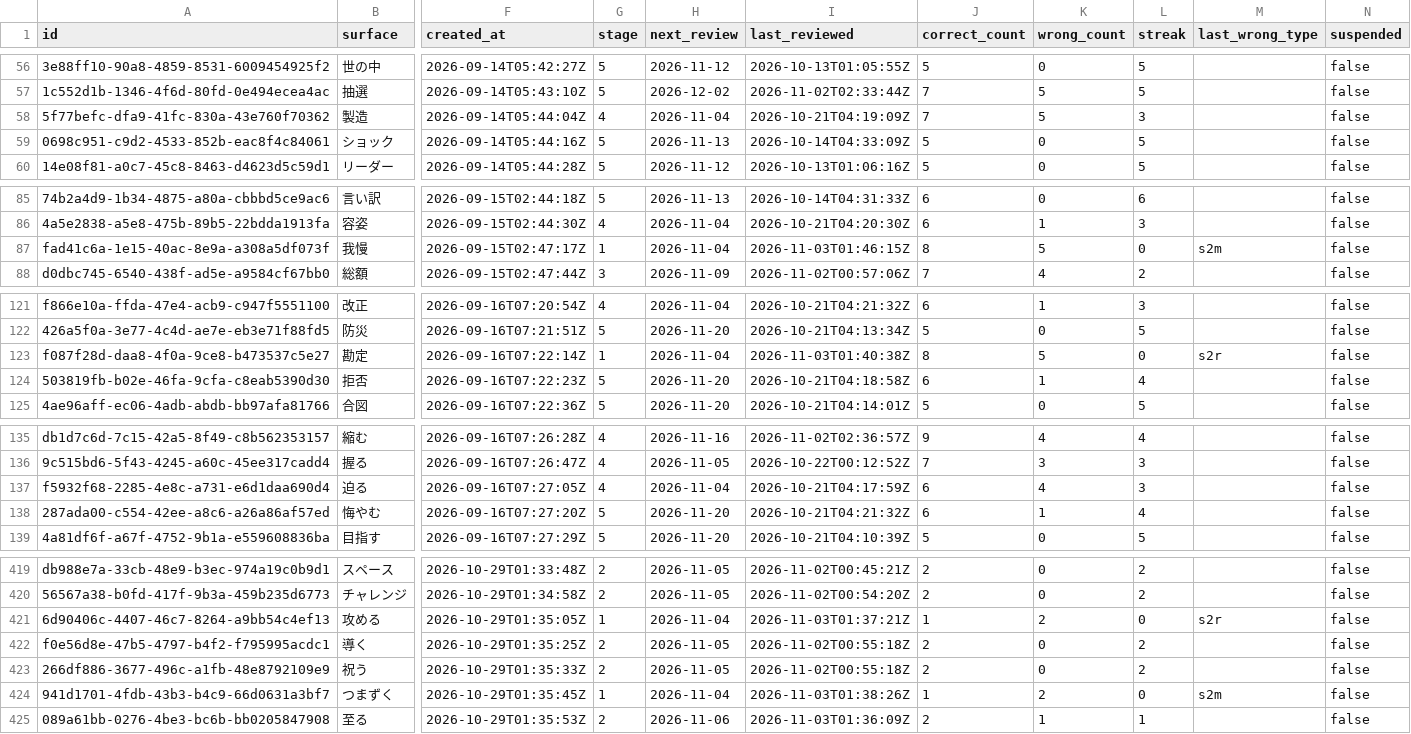
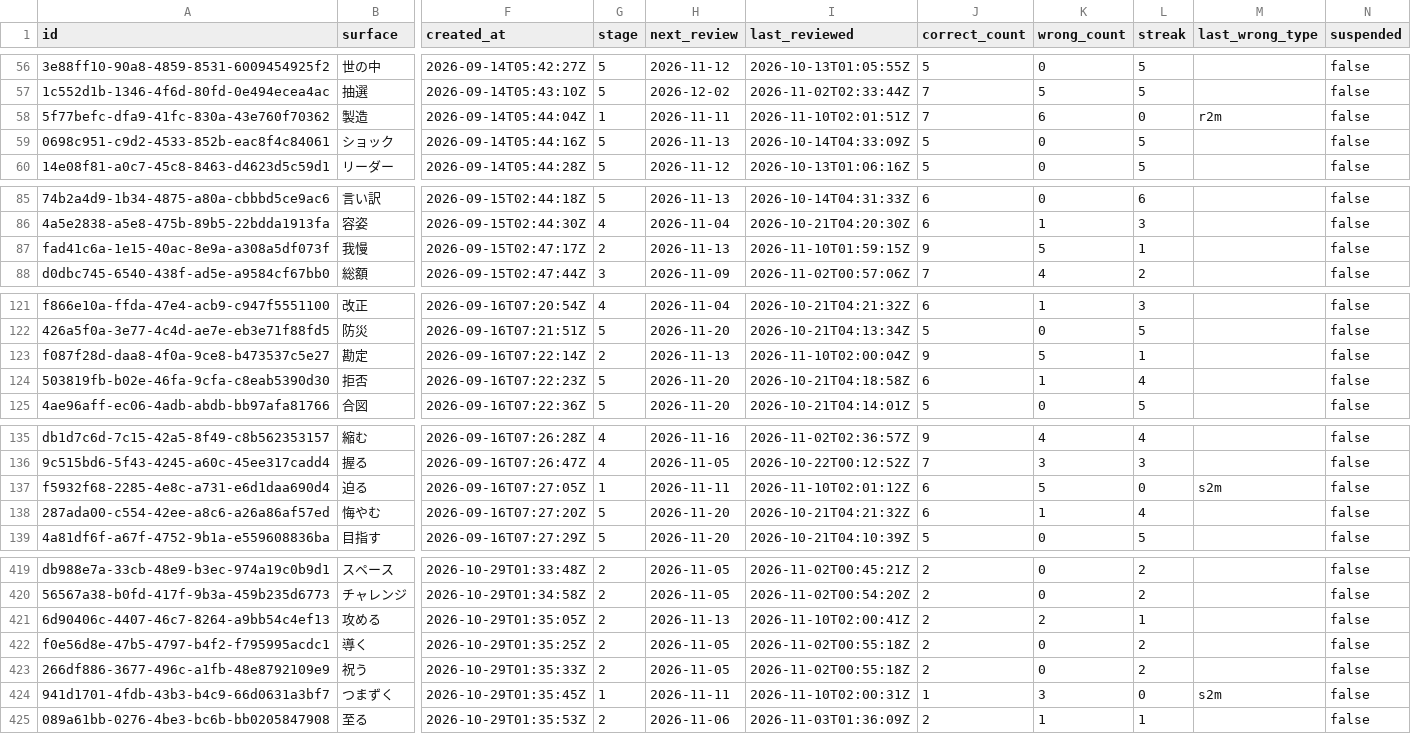
Before and after one commit to GiToon10100011/N2_vocab_study, a CSV file: backups/words.csv, drawn as a sheet; only a part is shown, gaps mark what is left out; the diff covers the shown part only; the diff names each change by its address in the sheet, - before the commit and + after, or states it on an @@ line.

```diff
--- a/backups/words.csv
+++ b/backups/words.csv
-G58 (stage): 4
+G58 (stage): 1
-H58 (next_review): 2026-11-04
+H58 (next_review): 2026-11-11
-I58 (last_reviewed): 2026-10-21T04:19:09Z
+I58 (last_reviewed): 2026-11-10T02:01:51Z
-K58 (wrong_count): 5
+K58 (wrong_count): 6
-L58 (streak): 3
+L58 (streak): 0
-M58 (last_wrong_type): (empty)
+M58 (last_wrong_type): r2m
-G87 (stage): 1
+G87 (stage): 2
-H87 (next_review): 2026-11-04
+H87 (next_review): 2026-11-13
-I87 (last_reviewed): 2026-11-03T01:46:15Z
+I87 (last_reviewed): 2026-11-10T01:59:15Z
-J87 (correct_count): 8
+J87 (correct_count): 9
-L87 (streak): 0
+L87 (streak): 1
-M87 (last_wrong_type): s2m
+M87 (last_wrong_type): (empty)
-G123 (stage): 1
+G123 (stage): 2
-H123 (next_review): 2026-11-04
+H123 (next_review): 2026-11-13
-I123 (last_reviewed): 2026-11-03T01:40:38Z
+I123 (last_reviewed): 2026-11-10T02:00:04Z
-J123 (correct_count): 8
+J123 (correct_count): 9
-L123 (streak): 0
+L123 (streak): 1
-M123 (last_wrong_type): s2r
+M123 (last_wrong_type): (empty)
-G137 (stage): 4
+G137 (stage): 1
-H137 (next_review): 2026-11-04
+H137 (next_review): 2026-11-11
-I137 (last_reviewed): 2026-10-21T04:17:59Z
+I137 (last_reviewed): 2026-11-10T02:01:12Z
-K137 (wrong_count): 4
+K137 (wrong_count): 5
-L137 (streak): 3
+L137 (streak): 0
-M137 (last_wrong_type): (empty)
+M137 (last_wrong_type): s2m
-G421 (stage): 1
+G421 (stage): 2
-H421 (next_review): 2026-11-04
+H421 (next_review): 2026-11-13
-I421 (last_reviewed): 2026-11-03T01:37:21Z
+I421 (last_reviewed): 2026-11-10T02:00:41Z
-J421 (correct_count): 1
+J421 (correct_count): 2
-L421 (streak): 0
+L421 (streak): 1
-M421 (last_wrong_type): s2r
+M421 (last_wrong_type): (empty)
-H424 (next_review): 2026-11-04
+H424 (next_review): 2026-11-11
-I424 (last_reviewed): 2026-11-03T01:38:26Z
+I424 (last_reviewed): 2026-11-10T02:00:31Z
-K424 (wrong_count): 2
+K424 (wrong_count): 3
```
Also changed, not shown: 79 edited cells elsewhere in this file, backups/reviews.csv, 1 other file.
